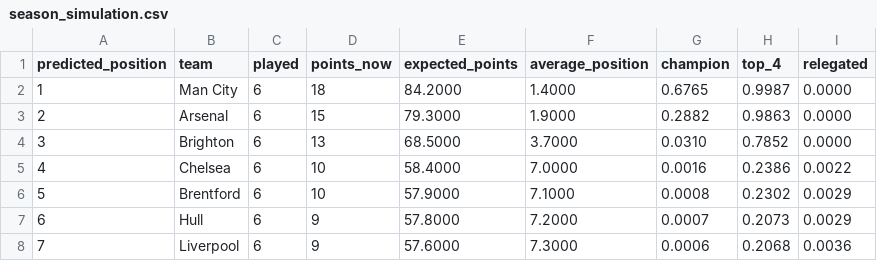
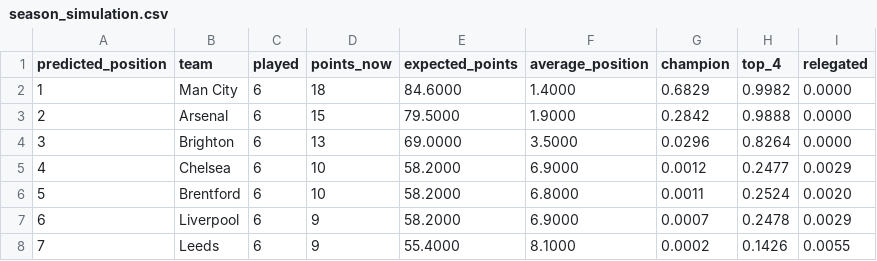
Before and after one commit to azwadtahmid/PremierLeaguePredictor, a CSV file: results/season_simulation.csv, drawn as a sheet; only a part is shown; the diff covers the shown part only.

Commit message:
Save a predicted-table snapshot after every completed matchweek

```diff
--- a/results/season_simulation.csv
+++ b/results/season_simulation.csv
@@ -1,8 +1,8 @@
 predicted_position,team,played,points_now,expected_points,average_position,champion,top_4,relegated
-1,Man City,6,18,84.2000,1.4000,0.6765,0.9987,0.0000
-2,Arsenal,6,15,79.3000,1.9000,0.2882,0.9863,0.0000
-3,Brighton,6,13,68.5000,3.7000,0.0310,0.7852,0.0000
-4,Chelsea,6,10,58.4000,7.0000,0.0016,0.2386,0.0022
-5,Brentford,6,10,57.9000,7.1000,0.0008,0.2302,0.0029
-6,Hull,6,9,57.8000,7.2000,0.0007,0.2073,0.0029
-7,Liverpool,6,9,57.6000,7.3000,0.0006,0.2068,0.0036
+1,Man City,6,18,84.6000,1.4000,0.6829,0.9982,0.0000
+2,Arsenal,6,15,79.5000,1.9000,0.2842,0.9888,0.0000
+3,Brighton,6,13,69.0000,3.5000,0.0296,0.8264,0.0000
+4,Chelsea,6,10,58.2000,6.9000,0.0012,0.2477,0.0029
+5,Brentford,6,10,58.2000,6.8000,0.0011,0.2524,0.0020
+6,Liverpool,6,9,58.2000,6.9000,0.0007,0.2478,0.0029
+7,Leeds,6,9,55.4000,8.1000,0.0002,0.1426,0.0055
```
Also changed, not shown: 63 edited cells elsewhere in this file, 3 other files.
